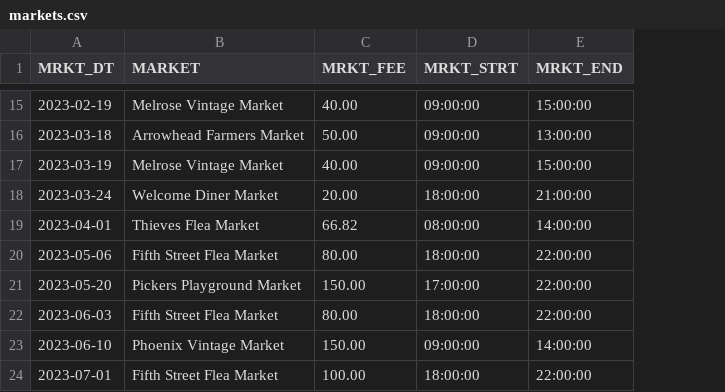
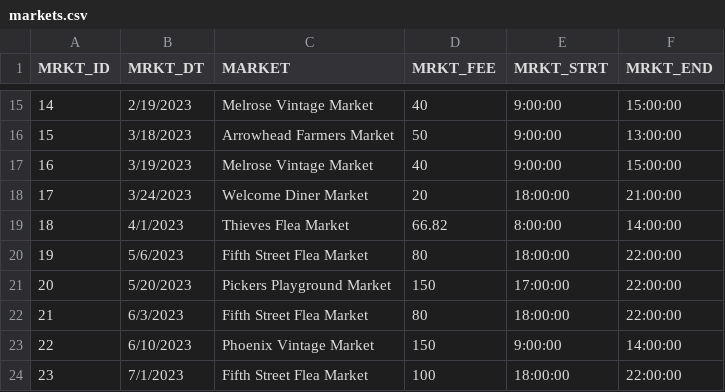
Before and after one commit to hopeandvintage/backend, a CSV file: CSV Files/markets.csv, drawn as a sheet; only a part is shown, gaps mark what is left out; addresses are those after the commit; the diff covers the shown part only; the diff names each change by its address in the sheet, - before the commit and + after, or states it on an @@ line.

Commit message:
Added MRKT_ID to markets.csv

```diff
--- a/CSV Files/markets.csv
+++ b/CSV Files/markets.csv
+column A (MRKT_ID), rows 15-24: 14 | 15 | 16 | 17 | 18 | 19 | 20 | 21 | 22 | 23
-B15 (MRKT_DT): 2023-02-19
+B15 (MRKT_DT): 2/19/2023
-D15 (MRKT_FEE): 40.00
+D15 (MRKT_FEE): 40
-E15:E17 (MRKT_STRT): 09:00:00
+E15:E17 (MRKT_STRT): 9:00:00
-B16 (MRKT_DT): 2023-03-18
+B16 (MRKT_DT): 3/18/2023
-D16 (MRKT_FEE): 50.00
+D16 (MRKT_FEE): 50
-B17 (MRKT_DT): 2023-03-19
+B17 (MRKT_DT): 3/19/2023
-D17 (MRKT_FEE): 40.00
+D17 (MRKT_FEE): 40
-B18 (MRKT_DT): 2023-03-24
+B18 (MRKT_DT): 3/24/2023
-D18 (MRKT_FEE): 20.00
+D18 (MRKT_FEE): 20
-B19 (MRKT_DT): 2023-04-01
+B19 (MRKT_DT): 4/1/2023
-E19 (MRKT_STRT): 08:00:00
+E19 (MRKT_STRT): 8:00:00
-B20 (MRKT_DT): 2023-05-06
+B20 (MRKT_DT): 5/6/2023
-D20 (MRKT_FEE): 80.00
+D20 (MRKT_FEE): 80
-B21 (MRKT_DT): 2023-05-20
+B21 (MRKT_DT): 5/20/2023
-D21 (MRKT_FEE): 150.00
+D21 (MRKT_FEE): 150
-B22 (MRKT_DT): 2023-06-03
+B22 (MRKT_DT): 6/3/2023
-D22 (MRKT_FEE): 80.00
+D22 (MRKT_FEE): 80
-B23 (MRKT_DT): 2023-06-10
+B23 (MRKT_DT): 6/10/2023
-D23 (MRKT_FEE): 150.00
+D23 (MRKT_FEE): 150
-E23 (MRKT_STRT): 09:00:00
+E23 (MRKT_STRT): 9:00:00
-B24 (MRKT_DT): 2023-07-01
+B24 (MRKT_DT): 7/1/2023
-D24 (MRKT_FEE): 100.00
+D24 (MRKT_FEE): 100
```
Also changed, not shown: 32 edited cells elsewhere in this file.
